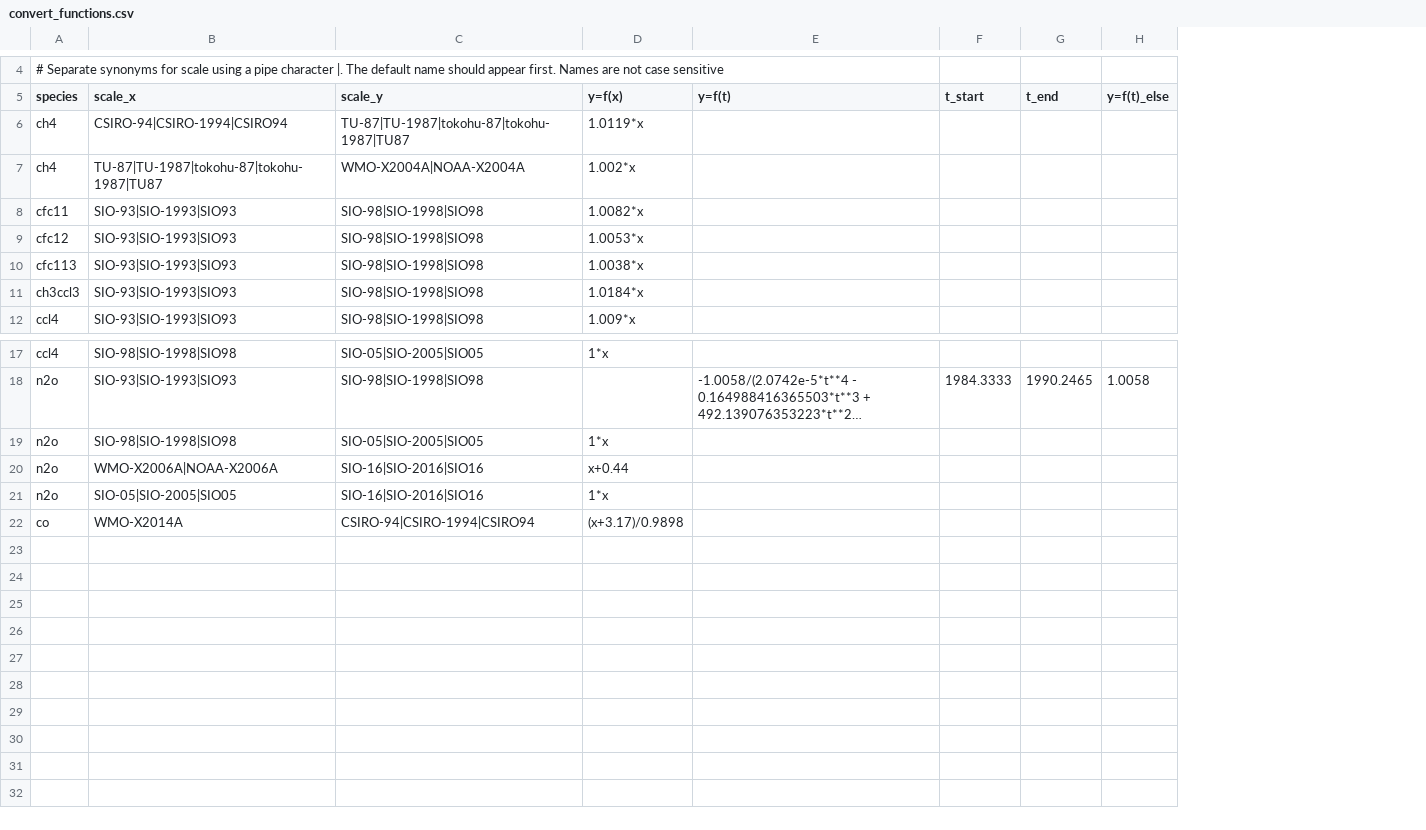
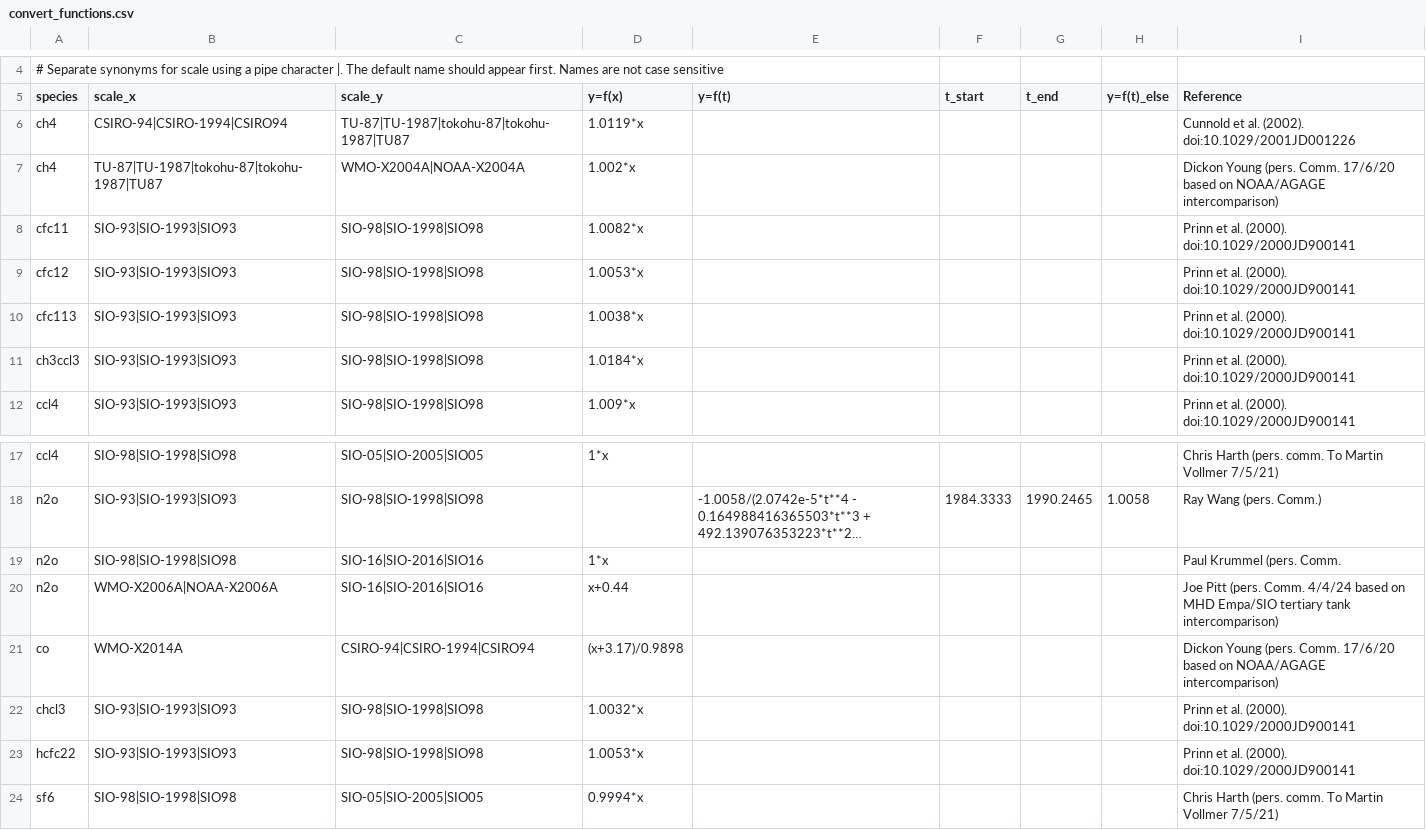
Before and after one commit to openghg/openghg_calscales, a CSV file: openghg_calscales/data/convert_functions.csv, drawn as a sheet; only a part is shown, gaps mark what is left out; long unchanged cells end in …; removed rows and columns are numbered as before the commit, all else as after; the diff names each change by its address in the sheet, - before the commit and + after, or states it on an @@ line.

Commit message:
Added reference field to convert functions, and minor update to N2O SIO/NOAA scale conversion

```diff
--- a/openghg_calscales/data/convert_functions.csv
+++ b/openghg_calscales/data/convert_functions.csv
+column I (Reference), rows 6-12: Cunnold et al. (2002). doi:10.1029/2001JD001226 | Dickon Young (pers. Comm. 17/6/20 based on NOAA/AGAGE intercomparison) | Prinn et al. (2000). doi:10.1029/2000JD900141 | Prinn et al. (2000). doi:10.1029/2000JD900141 | Prinn et al. (2000). doi:10.1029/2000JD900141 | Prinn et al. (2000). doi:10.1029/2000JD900141 | Prinn et al. (2000). doi:10.1029/2000JD900141; rows 17-21: Chris Harth (pers. comm. To Martin Vollmer 7/5/21) | Ray Wang (pers. Comm.) | Paul Krummel (pers. Comm. | Joe Pitt (pers. Comm. 4/4/24 based on MHD Empa/SIO tertiary tank intercomparison) | Dickon Young (pers. Comm. 17/6/20 based on NOAA/AGAGE intercomparison)
-C19 (scale_y): SIO-05|SIO-2005|SIO05
+C19 (scale_y): SIO-16|SIO-2016|SIO16
-row 21: n2o | SIO-05|SIO-2005|SIO05 | SIO-16|SIO-2016|SIO16 | 1*x
+row 22: chcl3 | SIO-93|SIO-1993|SIO93 | SIO-98|SIO-1998|SIO98 | 1.0032*x |  |  |  |  | Prinn et al. (2000). doi:10.1029/2000JD900141
+row 23: hcfc22 | SIO-93|SIO-1993|SIO93 | SIO-98|SIO-1998|SIO98 | 1.0053*x |  |  |  |  | Prinn et al. (2000). doi:10.1029/2000JD900141
+row 24: sf6 | SIO-98|SIO-1998|SIO98 | SIO-05|SIO-2005|SIO05 | 0.9994*x |  |  |  |  | Chris Harth (pers. comm. To Martin Vollmer 7/5/21)
```
